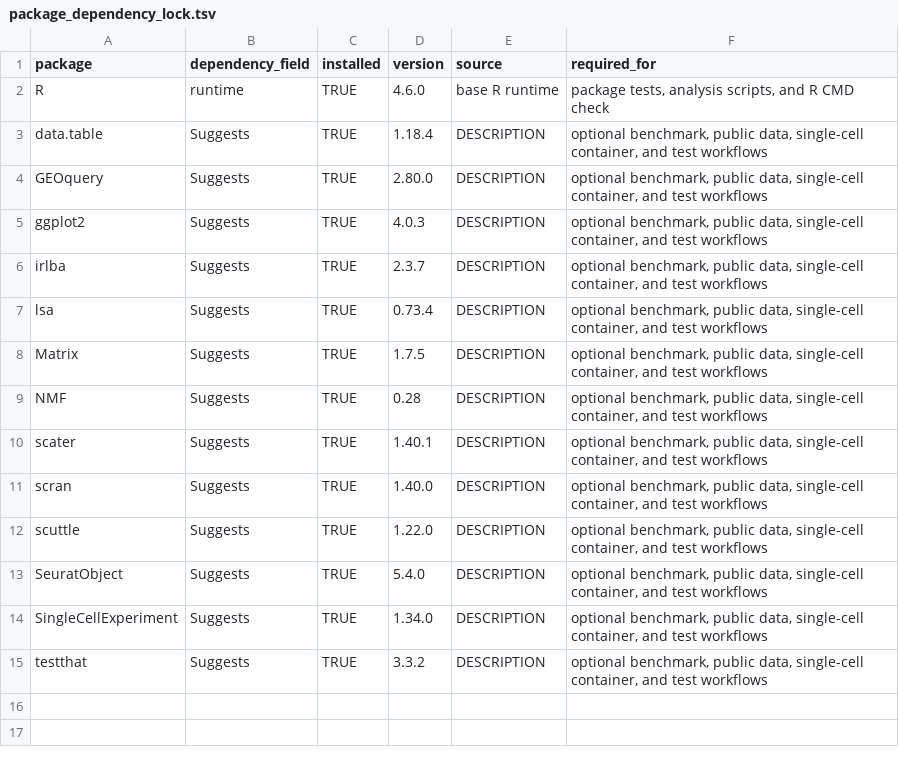
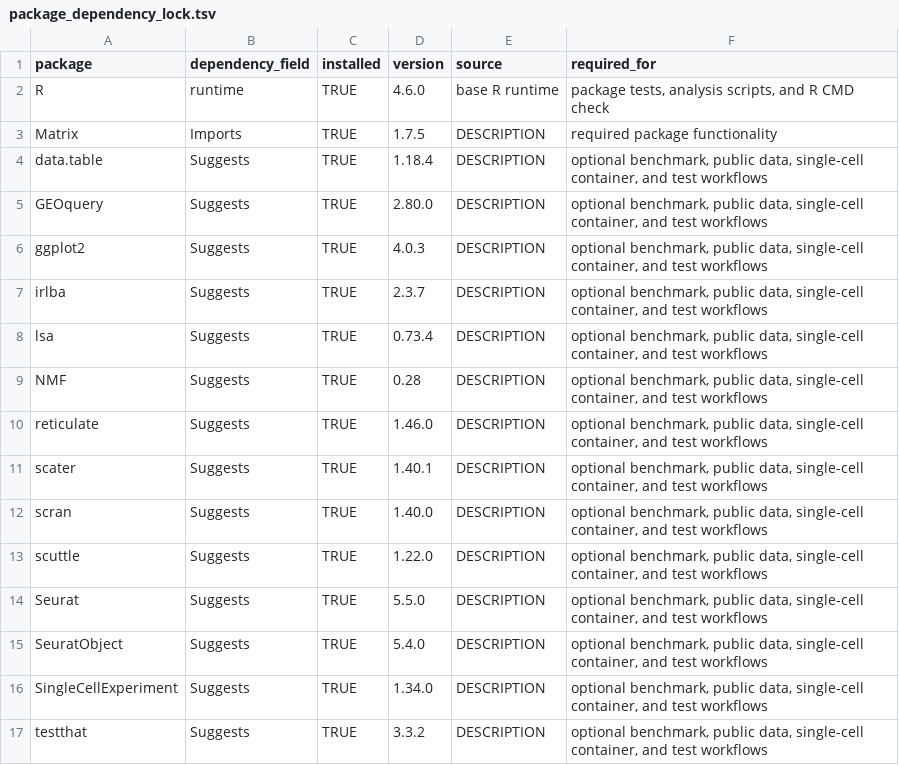
Before and after one commit to jiangcongxin/FibroDynMix, a TSV file: analysis/runtime_lock/package_dependency_lock.tsv, drawn as a sheet; removed rows and columns are numbered as before the commit, all else as after; the diff names each change by its address in the sheet, - before the commit and + after, or states it on an @@ line.

```diff
--- a/analysis/runtime_lock/package_dependency_lock.tsv
+++ b/analysis/runtime_lock/package_dependency_lock.tsv
+row 3: Matrix | Imports | TRUE | 1.7.5 | DESCRIPTION | required package functionality
-row 8: Matrix | Suggests | TRUE | 1.7.5 | DESCRIPTION | optional benchmark, public data, single-cell container, and test workflows
+row 10: reticulate | Suggests | TRUE | 1.46.0 | DESCRIPTION | optional benchmark, public data, single-cell container, and test workflows
+row 14: Seurat | Suggests | TRUE | 5.5.0 | DESCRIPTION | optional benchmark, public data, single-cell container, and test workflows
```
Also changed, not shown: analysis/project_maturity/figure_claim_matrix.tsv, analysis/project_maturity/manuscript_evidence_matrix.tsv, 22 other files.
